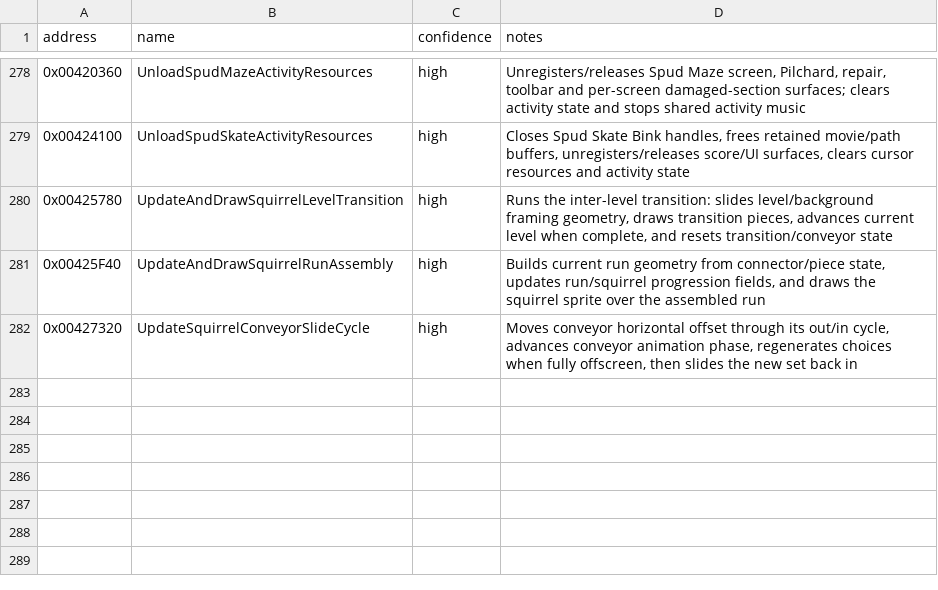
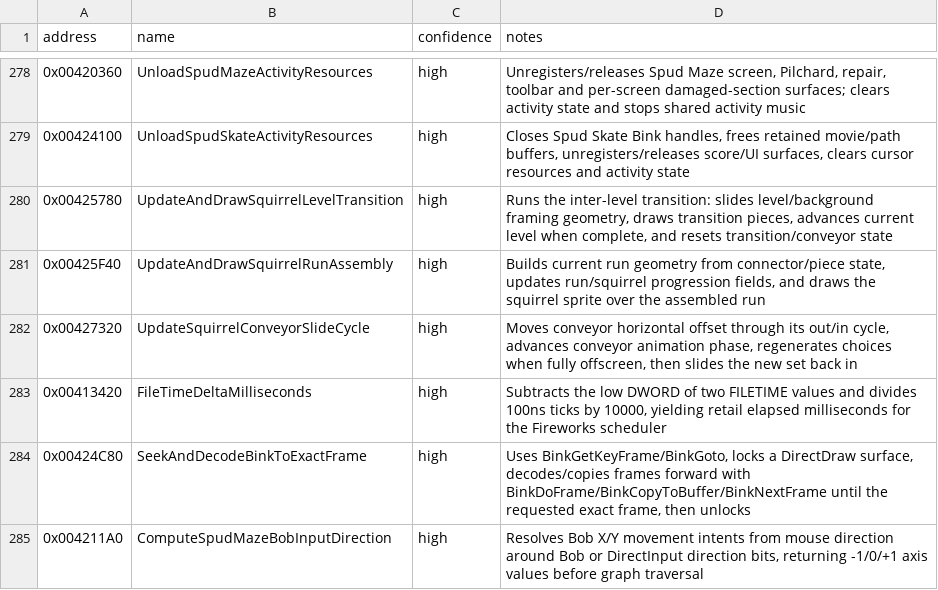
Before and after one commit to lizardpeter/btb-reverse, a CSV file: ghidra/known_symbols.csv, drawn as a sheet; only a part is shown, gaps mark what is left out; the diff names each change by its address in the sheet, - before the commit and + after, or states it on an @@ line.

Commit message:
Close final Fireworks, Spud Skate, and Spud Maze internal helpers

```diff
--- a/ghidra/known_symbols.csv
+++ b/ghidra/known_symbols.csv
+row 283: 0x00413420 | FileTimeDeltaMilliseconds | high | Subtracts the low DWORD of two FILETIME values and divides 100ns ticks by 10000, yielding retail elapsed milliseconds for the Fireworks scheduler
+row 284: 0x00424C80 | SeekAndDecodeBinkToExactFrame | high | Uses BinkGetKeyFrame/BinkGoto, locks a DirectDraw surface, decodes/copies frames forward with BinkDoFrame/BinkCopyToBuffer/BinkNextFrame until the requested exact frame, then unlocks
+row 285: 0x004211A0 | ComputeSpudMazeBobInputDirection | high | Resolves Bob X/Y movement intents from mouse direction around Bob or DirectInput direction bits, returning -1/0/+1 axis values before graph traversal
```
